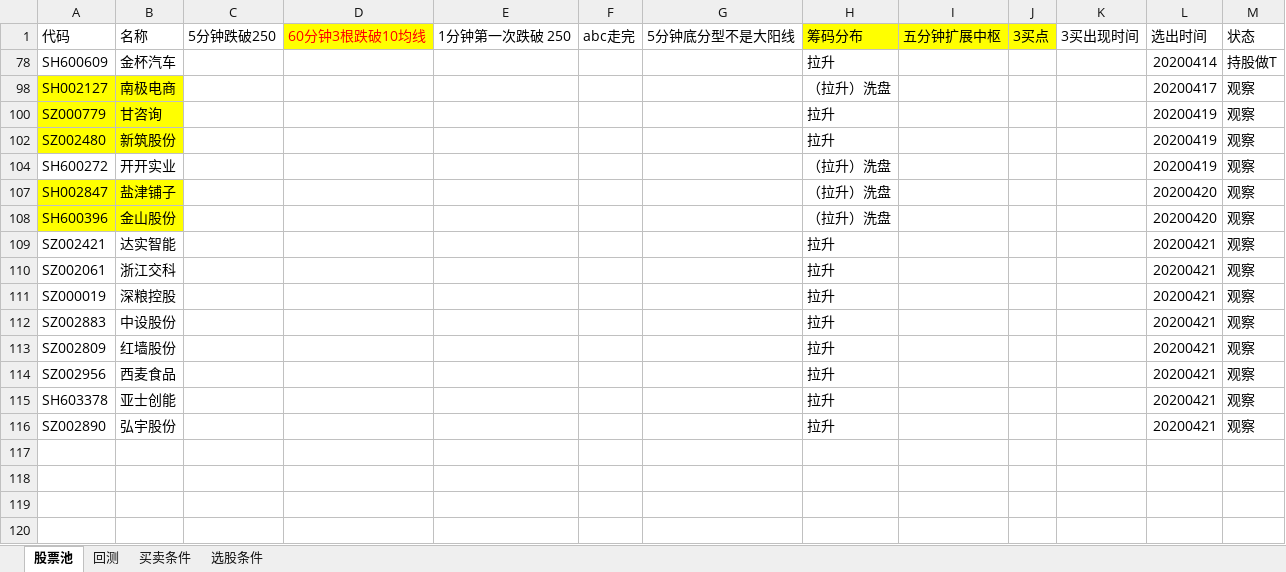
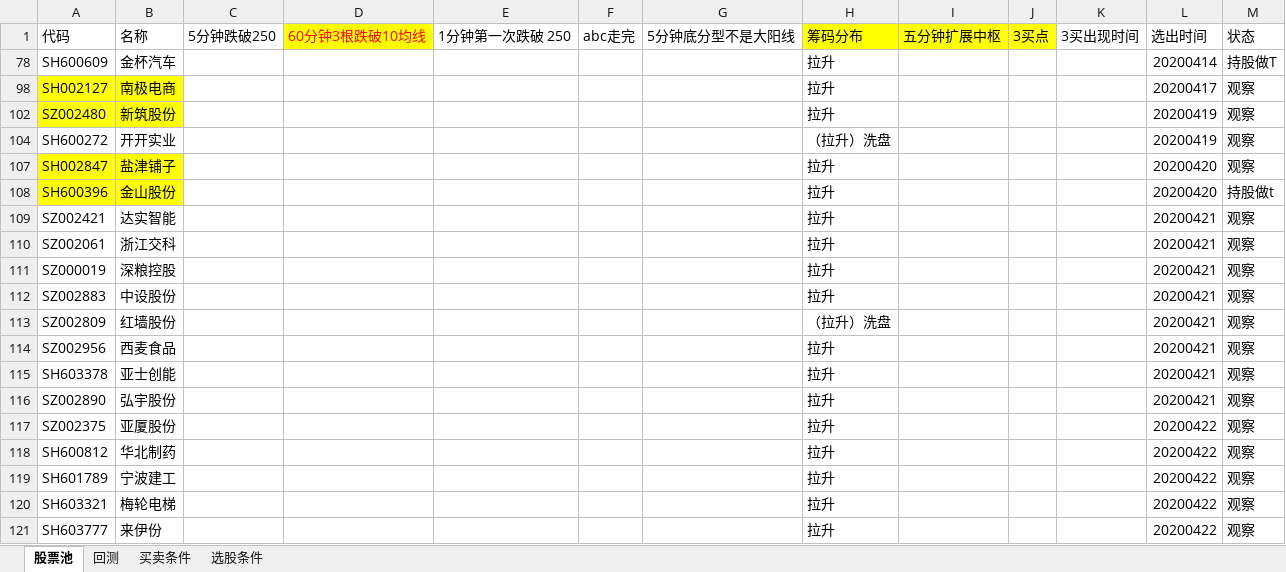
Before and after one commit to 1598155/FuGuiFacai, an Excel workbook: 股票池/股票池.xlsx, sheet 股票池, drawn as a sheet; values as stored, in another font and other column widths than the file's, no borders; removed rows and columns are numbered as before the commit, all else as after; the diff names each change by its address in the sheet, - before the commit and + after, or states it on an @@ line.

Commit message:
20200422选股

```diff
--- a/股票池/股票池.xlsx (sheet 股票池)
+++ b/股票池/股票池.xlsx (sheet 股票池)
-H98: （拉升）洗盘
+H98: 拉升
-row 100: SZ000779 | 甘咨询 |  |  |  |  |  | 拉升 |  |  |  | 20200419 | 观察
-H107:H108: （拉升）洗盘
+H107:H108: 拉升
-M108: 观察
+M108: 持股做t
-H113: 拉升
+H113: （拉升）洗盘
+row 117: SZ002375 | 亚厦股份 |  |  |  |  |  | 拉升 |  |  |  | 20200422 | 观察
+row 118: SH600812 | 华北制药 |  |  |  |  |  | 拉升 |  |  |  | 20200422 | 观察
+row 119: SH601789 | 宁波建工 |  |  |  |  |  | 拉升 |  |  |  | 20200422 | 观察
+row 120: SH603321 | 梅轮电梯 |  |  |  |  |  | 拉升 |  |  |  | 20200422 | 观察
+row 121: SH603777 | 来伊份 |  |  |  |  |  | 拉升 |  |  |  | 20200422 | 观察
```
Also changed, not shown: sheet 买卖条件, hidden cells.
